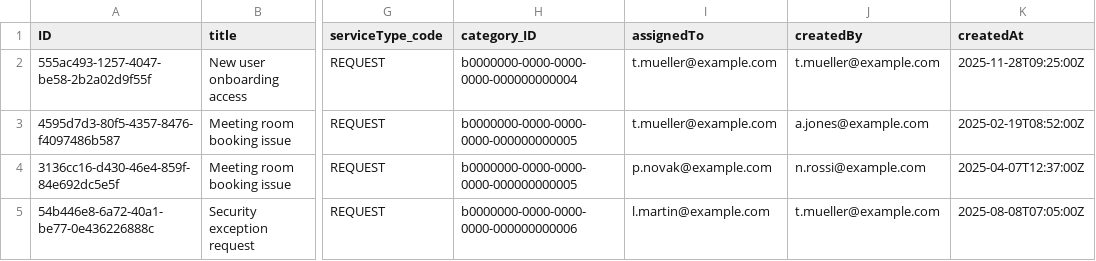
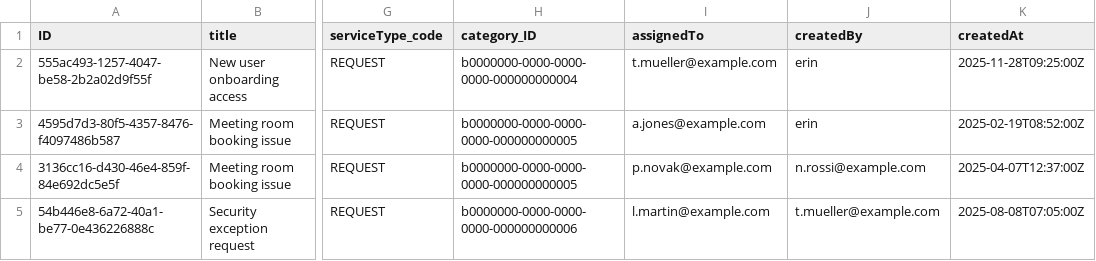
Before and after one commit to giselaz/service-desk, a CSV file: db/data/itsm.servicedesk-Operation.csv, drawn as a sheet; only a part is shown, gaps mark what is left out; the diff names each change by its address in the sheet, - before the commit and + after, or states it on an @@ line.

Commit message:
fixed unit tests

```diff
--- a/db/data/itsm.servicedesk-Operation.csv
+++ b/db/data/itsm.servicedesk-Operation.csv
-J2 (createdBy): t.mueller@example.com
+J2 (createdBy): erin
-I3 (assignedTo): t.mueller@example.com
+I3 (assignedTo): a.jones@example.com
-J3 (createdBy): a.jones@example.com
+J3 (createdBy): erin
```
